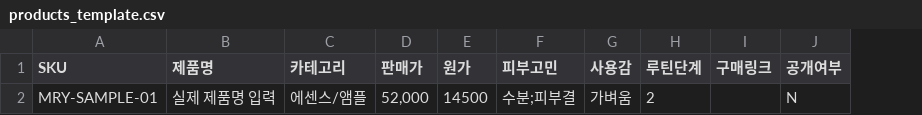
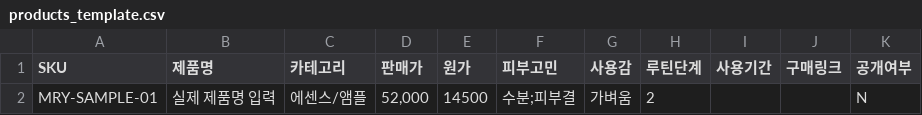
Before and after one commit to sanghohoho0813-lab/Gayeon-miryeo-kbeauty-growth-ax, a CSV file: public/samples/products_template.csv, drawn as a sheet; the diff names each change by its address in the sheet, - before the commit and + after, or states it on an @@ line.

```diff
--- a/public/samples/products_template.csv
+++ b/public/samples/products_template.csv
+column I (사용기간), empty
```
Also changed, not shown: 55 other files.
